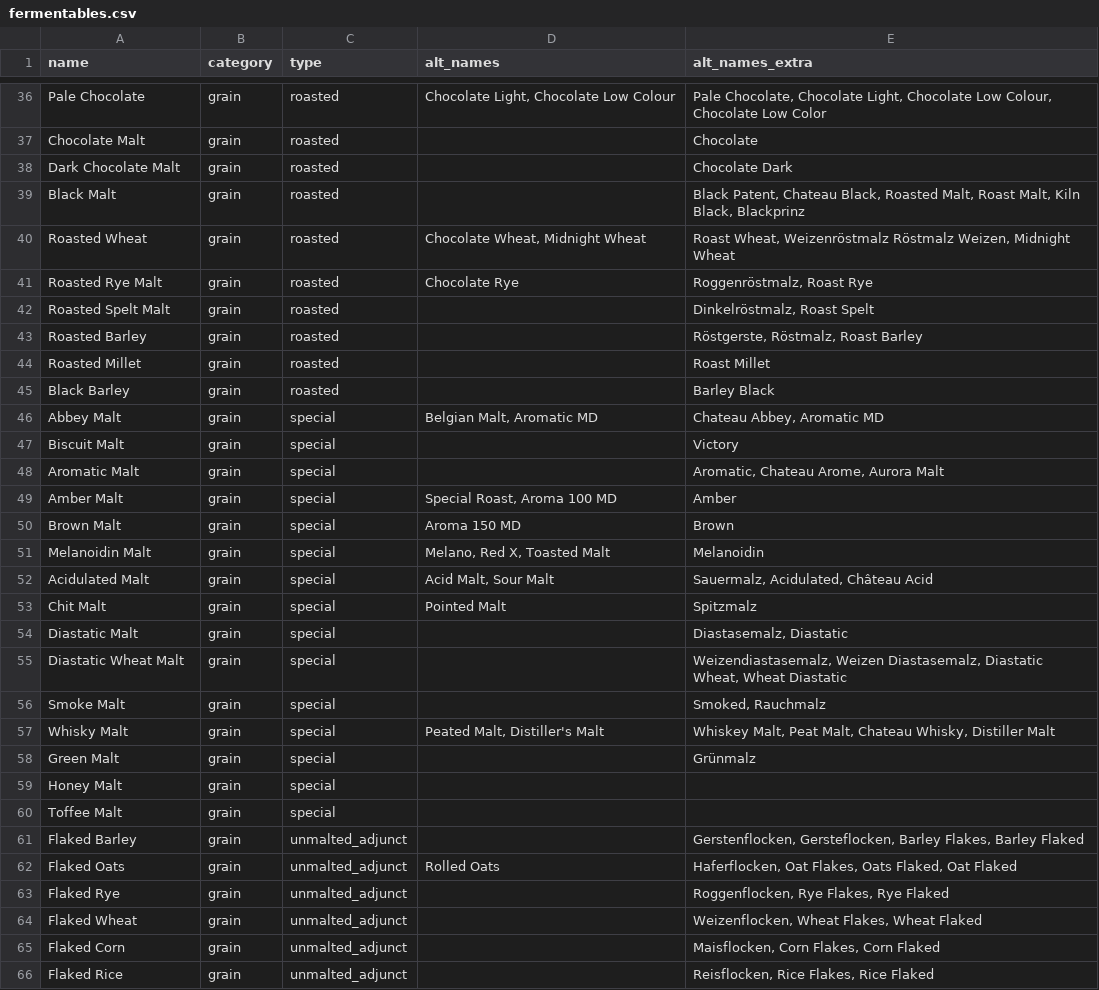
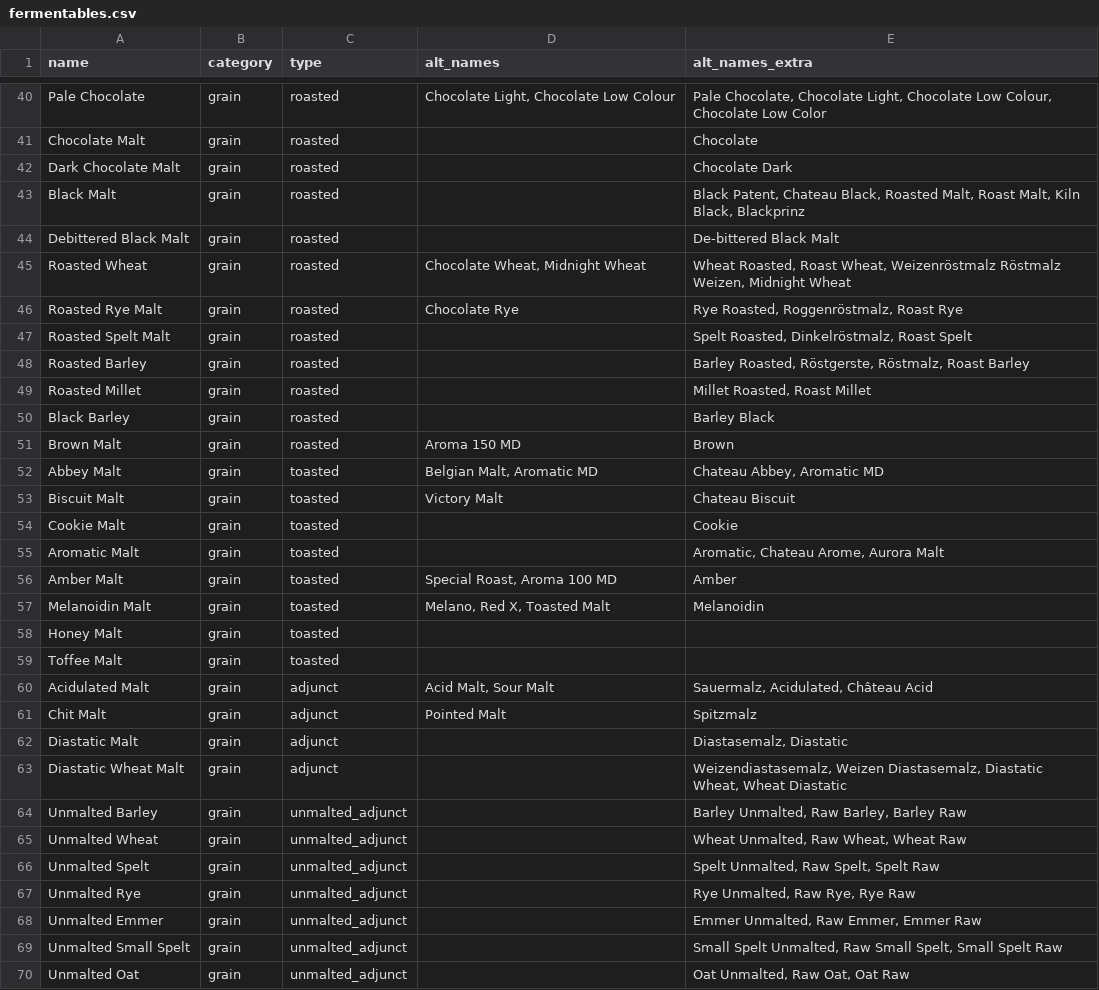
Before and after one commit to scheb/beer-analytics, a CSV file: recipe_db/data/fermentables.csv, drawn as a sheet; only a part is shown, gaps mark what is left out; the shorter side is filled out with more unchanged rows; the diff covers the shown part only.

Commit message:
Reorganize grains

```diff
--- a/recipe_db/data/fermentables.csv
+++ b/recipe_db/data/fermentables.csv
@@ -39,22 +43,28 @@ Dark Chocolate Malt;grain;roasted;;Chocolate Dark
 Black Malt;grain;roasted;;Black Patent, Chateau Black, Roasted Malt, Roast Malt, Kiln Black, Blackprinz
-Roasted Wheat;grain;roasted;Chocolate Wheat, Midnight Wheat;Roast Wheat, Weizenröstmalz Röstmalz Weizen, Midnight Wheat
-Roasted Rye Malt;grain;roasted;Chocolate Rye;Roggenröstmalz, Roast Rye
-Roasted Spelt Malt;grain;roasted;;Dinkelröstmalz, Roast Spelt
-Roasted Barley;grain;roasted;;Röstgerste, Röstmalz, Roast Barley
-Roasted Millet;grain;roasted;;Roast Millet
+Debittered Black Malt;grain;roasted;;De-bittered Black Malt
+Roasted Wheat;grain;roasted;Chocolate Wheat, Midnight Wheat;Wheat Roasted, Roast Wheat, Weizenröstmalz Röstmalz Weizen, Midnight Wheat
+Roasted Rye Malt;grain;roasted;Chocolate Rye;Rye Roasted, Roggenröstmalz, Roast Rye
+Roasted Spelt Malt;grain;roasted;;Spelt Roasted, Dinkelröstmalz, Roast Spelt
+Roasted Barley;grain;roasted;;Barley Roasted, Röstgerste, Röstmalz, Roast Barley
+Roasted Millet;grain;roasted;;Millet Roasted, Roast Millet
 Black Barley;grain;roasted;;Barley Black
-Abbey Malt;grain;special;Belgian Malt, Aromatic MD;Chateau Abbey, Aromatic MD
-Biscuit Malt;grain;special;;Victory
-Aromatic Malt;grain;special;;Aromatic, Chateau Arome, Aurora Malt
-Amber Malt;grain;special;Special Roast, Aroma 100 MD;Amber
-Brown Malt;grain;special;Aroma 150 MD;Brown
-Melanoidin Malt;grain;special;Melano, Red X, Toasted Malt;Melanoidin
-Acidulated Malt;grain;special;Acid Malt, Sour Malt;Sauermalz, Acidulated, Château Acid
-Chit Malt;grain;special;Pointed Malt;Spitzmalz
-Diastatic Malt;grain;special;;Diastasemalz, Diastatic
-Diastatic Wheat Malt;grain;special;;Weizendiastasemalz, Weizen Diastasemalz, Diastatic Wheat, Wheat Diastatic
-Smoke Malt;grain;special;;Smoked, Rauchmalz
-Whisky Malt;grain;special;Peated Malt, Distiller's Malt;Whiskey Malt, Peat Malt, Chateau Whisky, Distiller Malt
-Green Malt;grain;special;;Grünmalz
-Honey Malt;grain;special;;
-Toffee Malt;grain;special;;
+Brown Malt;grain;roasted;Aroma 150 MD;Brown
+Abbey Malt;grain;toasted;Belgian Malt, Aromatic MD;Chateau Abbey, Aromatic MD
+Biscuit Malt;grain;toasted;Victory Malt;Chateau Biscuit
+Cookie Malt;grain;toasted;;Cookie
+Aromatic Malt;grain;toasted;;Aromatic, Chateau Arome, Aurora Malt
+Amber Malt;grain;toasted;Special Roast, Aroma 100 MD;Amber
+Melanoidin Malt;grain;toasted;Melano, Red X, Toasted Malt;Melanoidin
+Honey Malt;grain;toasted;;
+Toffee Malt;grain;toasted;;
+Acidulated Malt;grain;adjunct;Acid Malt, Sour Malt;Sauermalz, Acidulated, Château Acid
+Chit Malt;grain;adjunct;Pointed Malt;Spitzmalz
+Diastatic Malt;grain;adjunct;;Diastasemalz, Diastatic
+Diastatic Wheat Malt;grain;adjunct;;Weizendiastasemalz, Weizen Diastasemalz, Diastatic Wheat, Wheat Diastatic
+Unmalted Barley;grain;unmalted_adjunct;;Barley Unmalted, Raw Barley, Barley Raw
+Unmalted Wheat;grain;unmalted_adjunct;;Wheat Unmalted, Raw Wheat, Wheat Raw
+Unmalted Spelt;grain;unmalted_adjunct;;Spelt Unmalted, Raw Spelt, Spelt Raw
+Unmalted Rye;grain;unmalted_adjunct;;Rye Unmalted, Raw Rye, Rye Raw
+Unmalted Emmer;grain;unmalted_adjunct;;Emmer Unmalted, Raw Emmer, Emmer Raw
+Unmalted Small Spelt;grain;unmalted_adjunct;;Small Spelt Unmalted, Raw Small Spelt, Small Spelt Raw
+Unmalted Oat;grain;unmalted_adjunct;;Oat Unmalted, Raw Oat, Oat Raw
```
Also changed, not shown: 10 added rows, 1 removed row and 45 edited cells elsewhere in this file, 1 other file.
